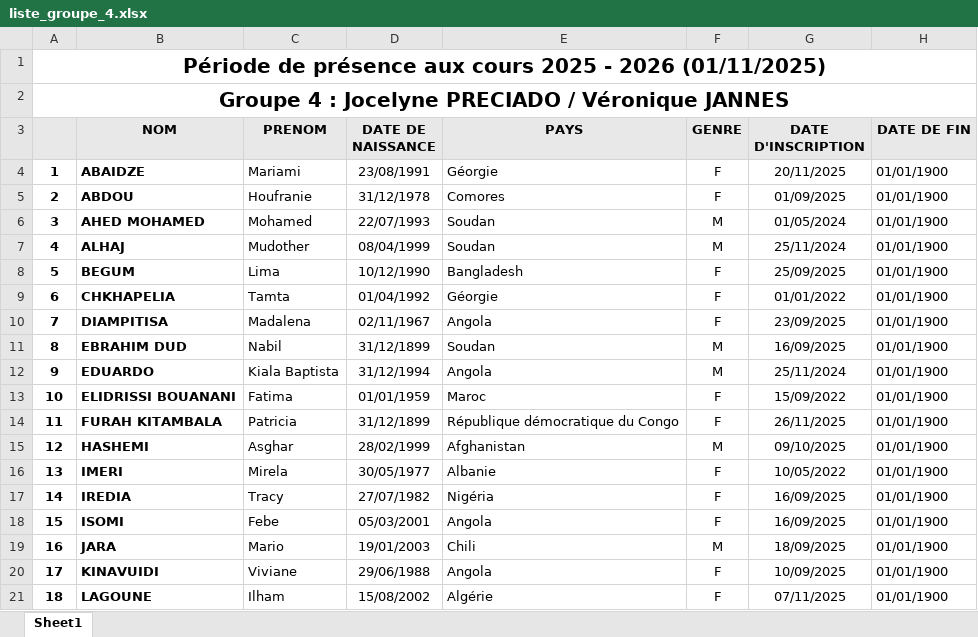
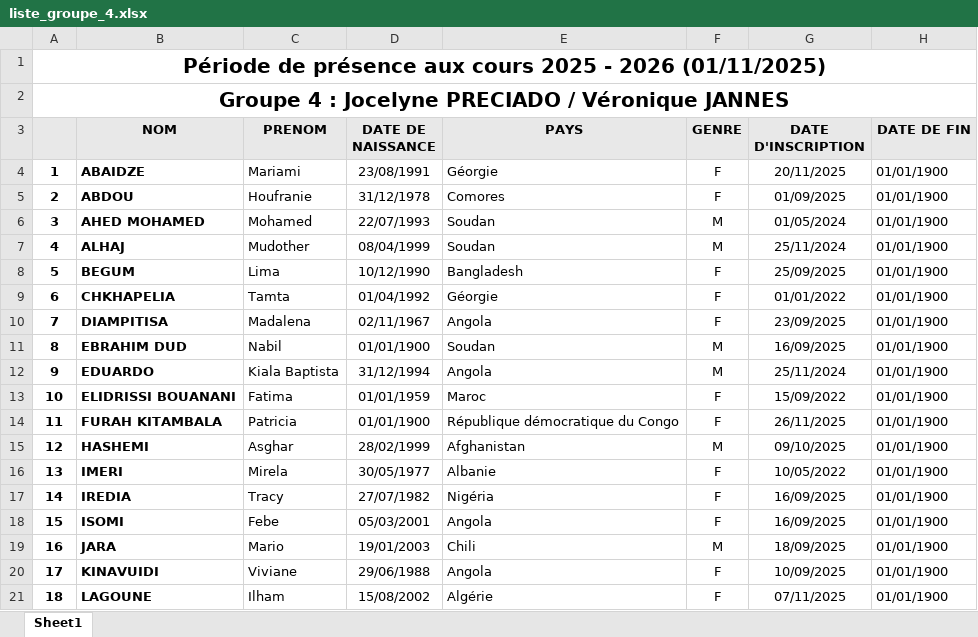
Before and after one commit to yves-22/ASTI, an Excel workbook: Excel/liste_groupe_4.xlsx, sheet Sheet1, drawn as a sheet; only a part is shown; values as stored, in another font and other column widths than the file's, no borders; the diff names each change by its address in the sheet, - before the commit and + after, or states it on an @@ line.

Commit message:
Commit automatique via PowerShell

```diff
--- a/Excel/liste_groupe_4.xlsx (sheet Sheet1)
+++ b/Excel/liste_groupe_4.xlsx (sheet Sheet1)
-D11 (DATE DE NAISSANCE): 31/12/1899
+D11 (DATE DE NAISSANCE): 01/01/1900
-D14 (DATE DE NAISSANCE): 31/12/1899
+D14 (DATE DE NAISSANCE): 01/01/1900
```
